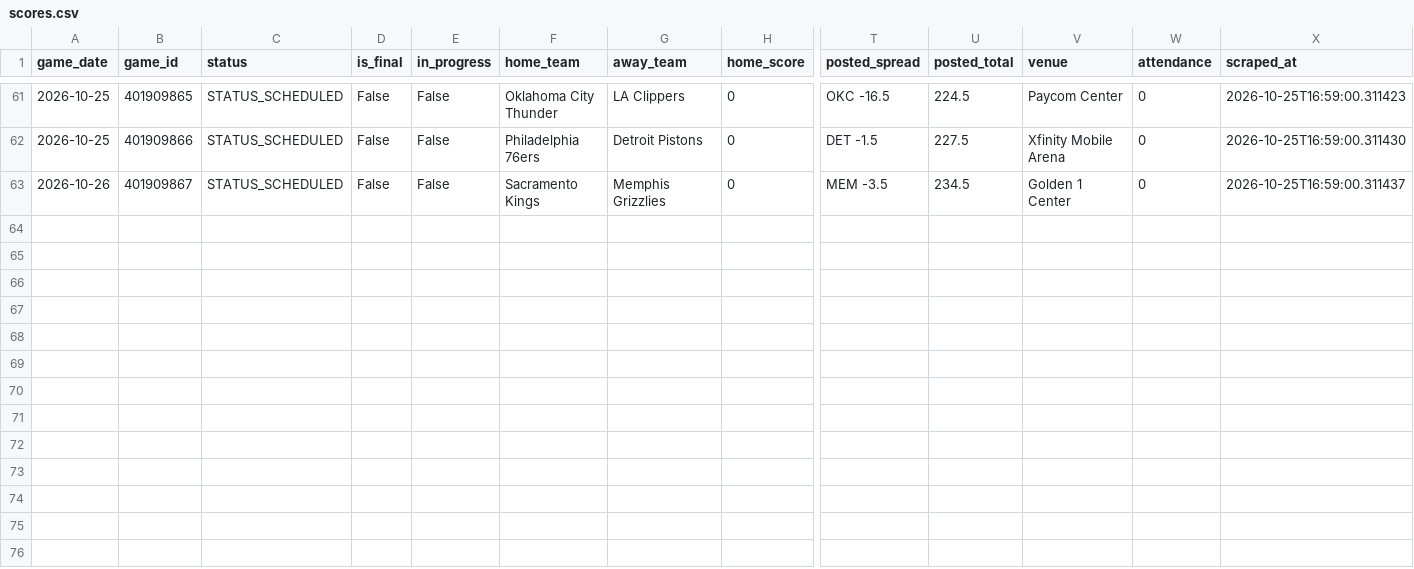
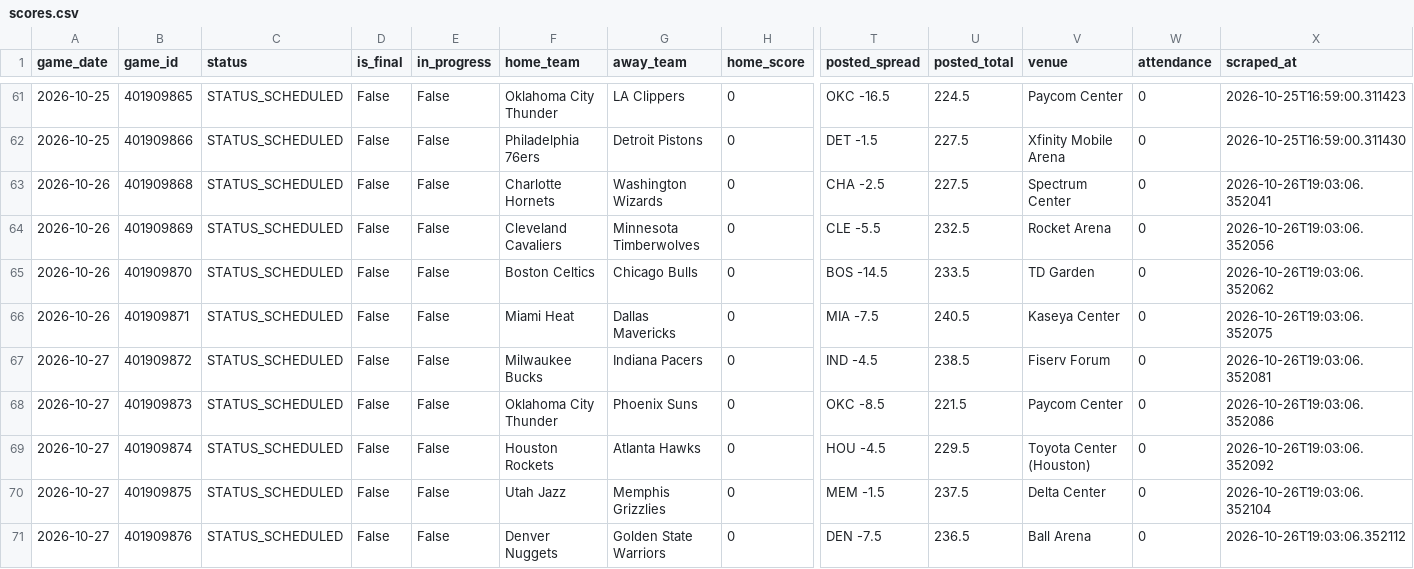
Before and after one commit to bigtyme2k3/Nba-model, a CSV file: data/raw/scores.csv, drawn as a sheet; only a part is shown, gaps mark what is left out; addresses are those after the commit; rows hold the shown columns only; the diff names each change by its address in the sheet, - before the commit and + after, or states it on an @@ line.

```diff
--- a/data/raw/scores.csv
+++ b/data/raw/scores.csv
+row 63: 2026-10-26 | 401909868 | STATUS_SCHEDULED | False | False | Charlotte Hornets | Washington Wizards | 0 | CHA -2.5 | 227.5 | Spectrum Center | 0 | 2026-10-26T19:03:06.352041
+row 64: 2026-10-26 | 401909869 | STATUS_SCHEDULED | False | False | Cleveland Cavaliers | Minnesota Timberwolves | 0 | CLE -5.5 | 232.5 | Rocket Arena | 0 | 2026-10-26T19:03:06.352056
+row 65: 2026-10-26 | 401909870 | STATUS_SCHEDULED | False | False | Boston Celtics | Chicago Bulls | 0 | BOS -14.5 | 233.5 | TD Garden | 0 | 2026-10-26T19:03:06.352062
+row 66: 2026-10-26 | 401909871 | STATUS_SCHEDULED | False | False | Miami Heat | Dallas Mavericks | 0 | MIA -7.5 | 240.5 | Kaseya Center | 0 | 2026-10-26T19:03:06.352075
+row 67: 2026-10-27 | 401909872 | STATUS_SCHEDULED | False | False | Milwaukee Bucks | Indiana Pacers | 0 | IND -4.5 | 238.5 | Fiserv Forum | 0 | 2026-10-26T19:03:06.352081
+row 68: 2026-10-27 | 401909873 | STATUS_SCHEDULED | False | False | Oklahoma City Thunder | Phoenix Suns | 0 | OKC -8.5 | 221.5 | Paycom Center | 0 | 2026-10-26T19:03:06.352086
+row 69: 2026-10-27 | 401909874 | STATUS_SCHEDULED | False | False | Houston Rockets | Atlanta Hawks | 0 | HOU -4.5 | 229.5 | Toyota Center (Houston) | 0 | 2026-10-26T19:03:06.352092
-A70 (game_date): 2026-10-26
+A70 (game_date): 2026-10-27
-B70 (game_id): 401909867
+B70 (game_id): 401909875
-F70 (home_team): Sacramento Kings
+F70 (home_team): Utah Jazz
-T70 (posted_spread): MEM -3.5
+T70 (posted_spread): MEM -1.5
-U70 (posted_total): 234.5
+U70 (posted_total): 237.5
-V70 (venue): Golden 1 Center
+V70 (venue): Delta Center
-X70 (scraped_at): 2026-10-25T16:59:00.311437
+X70 (scraped_at): 2026-10-26T19:03:06.352104
+row 71: 2026-10-27 | 401909876 | STATUS_SCHEDULED | False | False | Denver Nuggets | Golden State Warriors | 0 | DEN -7.5 | 236.5 | Ball Arena | 0 | 2026-10-26T19:03:06.352112
```
Also changed, not shown: data/processed/master_2026.csv, data/raw/clv_log.csv, 23 other files.
